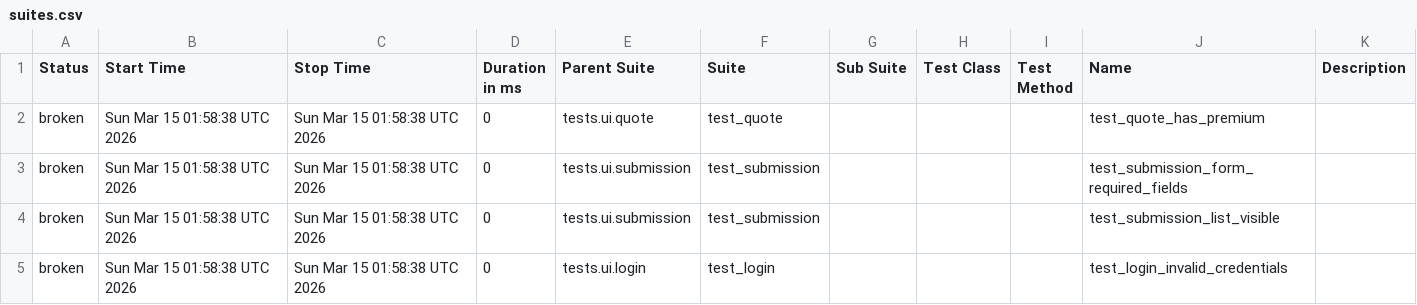
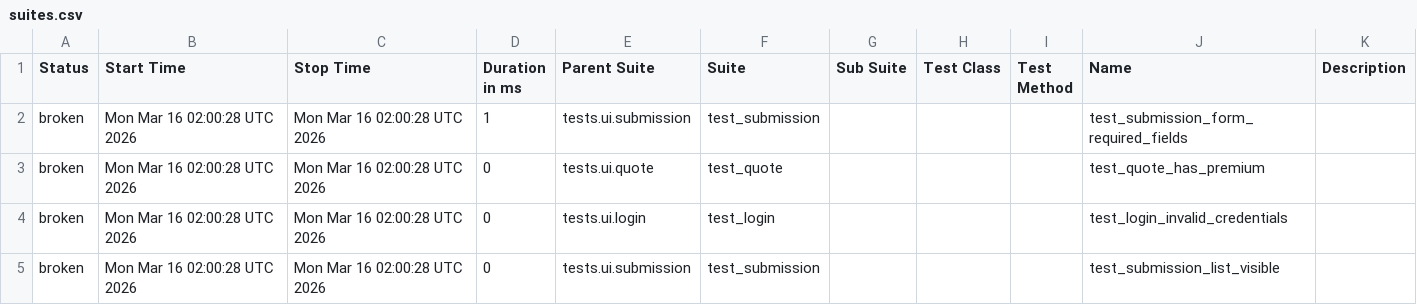
Before and after one commit to DilipAle/rng_ui_tests, a CSV file: agency-height/data/suites.csv, drawn as a sheet.

```diff
--- a/agency-height/data/suites.csv
+++ b/agency-height/data/suites.csv
@@ -1,5 +1,5 @@
 "Status","Start Time","Stop Time","Duration in ms","Parent Suite","Suite","Sub Suite","Test Class","Test Method","Name","Description"
-"broken","Sun Mar 15 01:58:38 UTC 2026","Sun Mar 15 01:58:38 UTC 2026","0","tests.ui.quote","test_quote","","","","test_quote_has_premium",""
-"broken","Sun Mar 15 01:58:38 UTC 2026","Sun Mar 15 01:58:38 UTC 2026","0","tests.ui.submission","test_submission","","","","test_submission_form_required_fields",""
-"broken","Sun Mar 15 01:58:38 UTC 2026","Sun Mar 15 01:58:38 UTC 2026","0","tests.ui.submission","test_submission","","","","test_submission_list_visible",""
-"broken","Sun Mar 15 01:58:38 UTC 2026","Sun Mar 15 01:58:38 UTC 2026","0","tests.ui.login","test_login","","","","test_login_invalid_credentials",""
+"broken","Mon Mar 16 02:00:28 UTC 2026","Mon Mar 16 02:00:28 UTC 2026","1","tests.ui.submission","test_submission","","","","test_submission_form_required_fields",""
+"broken","Mon Mar 16 02:00:28 UTC 2026","Mon Mar 16 02:00:28 UTC 2026","0","tests.ui.quote","test_quote","","","","test_quote_has_premium",""
+"broken","Mon Mar 16 02:00:28 UTC 2026","Mon Mar 16 02:00:28 UTC 2026","0","tests.ui.login","test_login","","","","test_login_invalid_credentials",""
+"broken","Mon Mar 16 02:00:28 UTC 2026","Mon Mar 16 02:00:28 UTC 2026","0","tests.ui.submission","test_submission","","","","test_submission_list_visible",""
```
Also changed, not shown: 25 other files.
